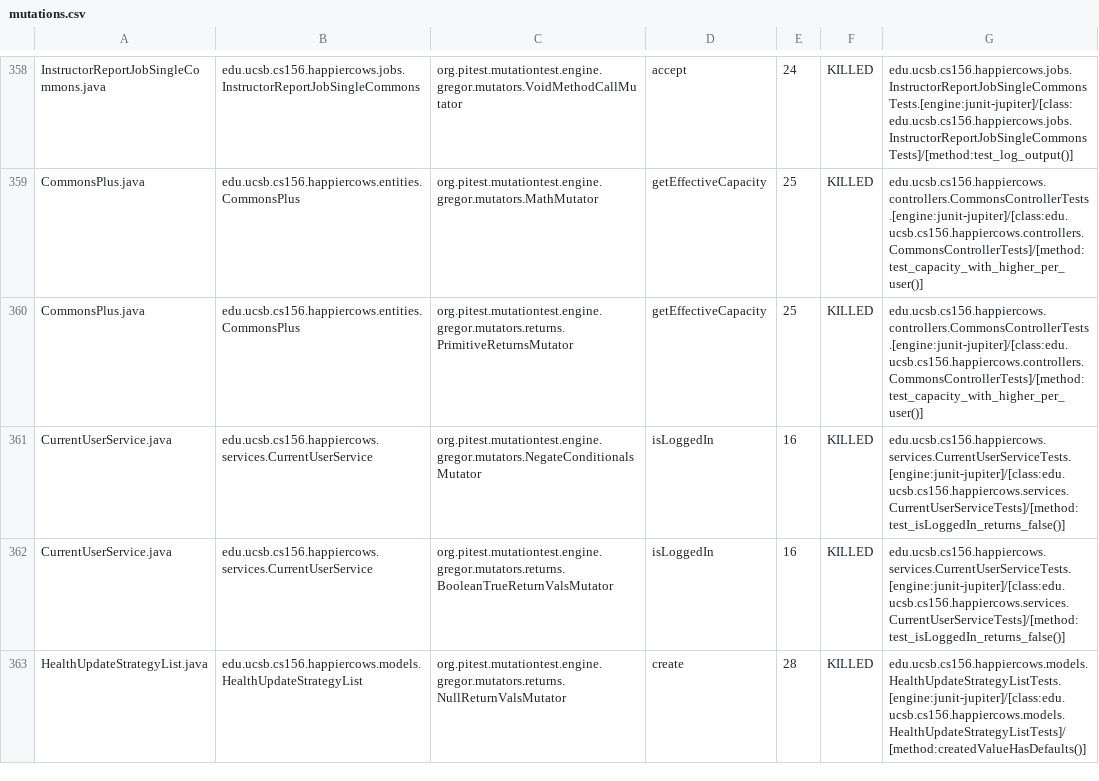
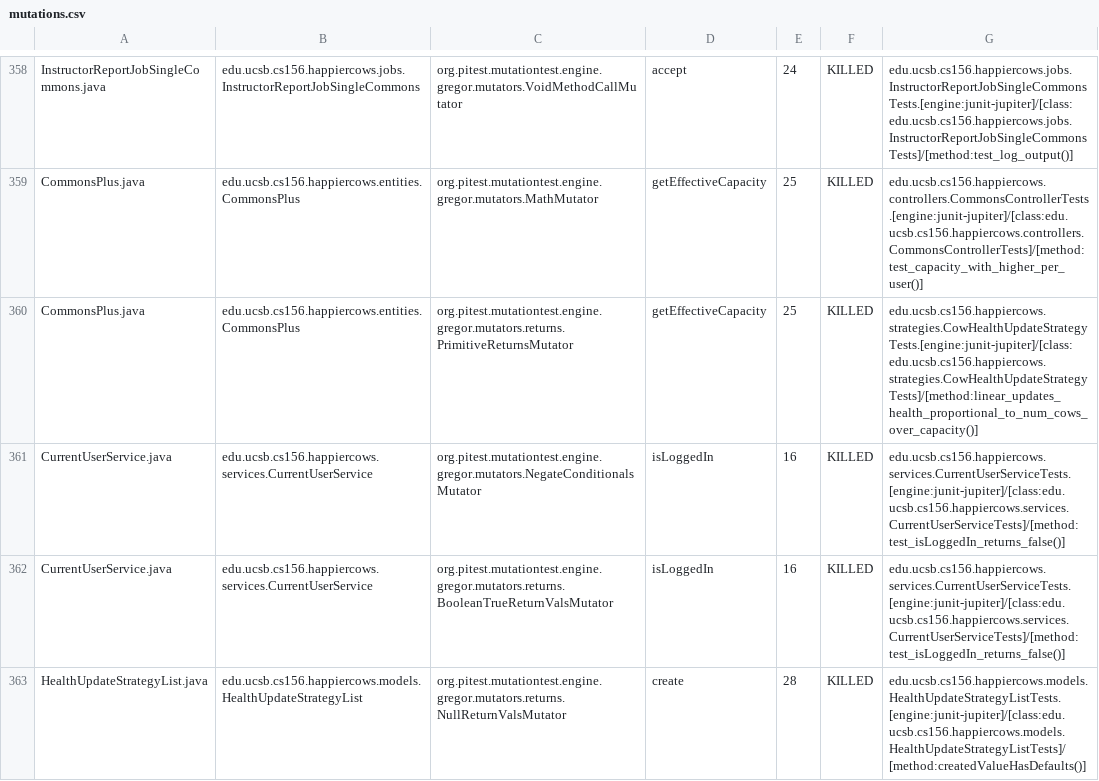
Before and after one commit to ucsb-cs156-f24/proj-happycows-f24-11, a CSV file: pitest/mutations.csv, drawn as a sheet; only a part is shown, gaps mark what is left out; the diff covers the shown part only.

Commit message:
Deploying to gh-pages from @ ucsb-cs156-f24/proj-happycows-f24-11@64d5b25ae86d9eb7562f3cf49785ff9a143cb936 🚀

```diff
--- a/pitest/mutations.csv
+++ b/pitest/mutations.csv
@@ -359,3 +359,3 @@ InstructorReportJobSingleCommons.java,edu.ucsb.cs156.happiercows.jobs.Instructor
 CommonsPlus.java,edu.ucsb.cs156.happiercows.entities.CommonsPlus,org.pitest.mutationtest.engine.gregor.mutators.MathMutator,getEffectiveCapacity,25,KILLED,edu.ucsb.cs156.happiercows.controllers.CommonsControllerTests.[engine:junit-jupiter]/[class:edu.ucsb.cs156.happiercows.controllers.CommonsControllerTests]/[method:test_capacity_with_higher_per_user()]
-CommonsPlus.java,edu.ucsb.cs156.happiercows.entities.CommonsPlus,org.pitest.mutationtest.engine.gregor.mutators.returns.PrimitiveReturnsMutator,getEffectiveCapacity,25,KILLED,edu.ucsb.cs156.happiercows.controllers.CommonsControllerTests.[engine:junit-jupiter]/[class:edu.ucsb.cs156.happiercows.controllers.CommonsControllerTests]/[method:test_capacity_with_higher_per_user()]
+CommonsPlus.java,edu.ucsb.cs156.happiercows.entities.CommonsPlus,org.pitest.mutationtest.engine.gregor.mutators.returns.PrimitiveReturnsMutator,getEffectiveCapacity,25,KILLED,edu.ucsb.cs156.happiercows.strategies.CowHealthUpdateStrategyTests.[engine:junit-jupiter]/[class:edu.ucsb.cs156.happiercows.strategies.CowHealthUpdateStrategyTests]/[method:linear_updates_health_proportional_to_num_cows_over_capacity()]
 CurrentUserService.java,edu.ucsb.cs156.happiercows.services.CurrentUserService,org.pitest.mutationtest.engine.gregor.mutators.NegateConditionalsMutator,isLoggedIn,16,KILLED,edu.ucsb.cs156.happiercows.services.CurrentUserServiceTests.[engine:junit-jupiter]/[class:edu.ucsb.cs156.happiercows.services.CurrentUserServiceTests]/[method:test_isLoggedIn_returns_false()]
```
Also changed, not shown: 32 edited cells elsewhere in this file, 49 other files.
